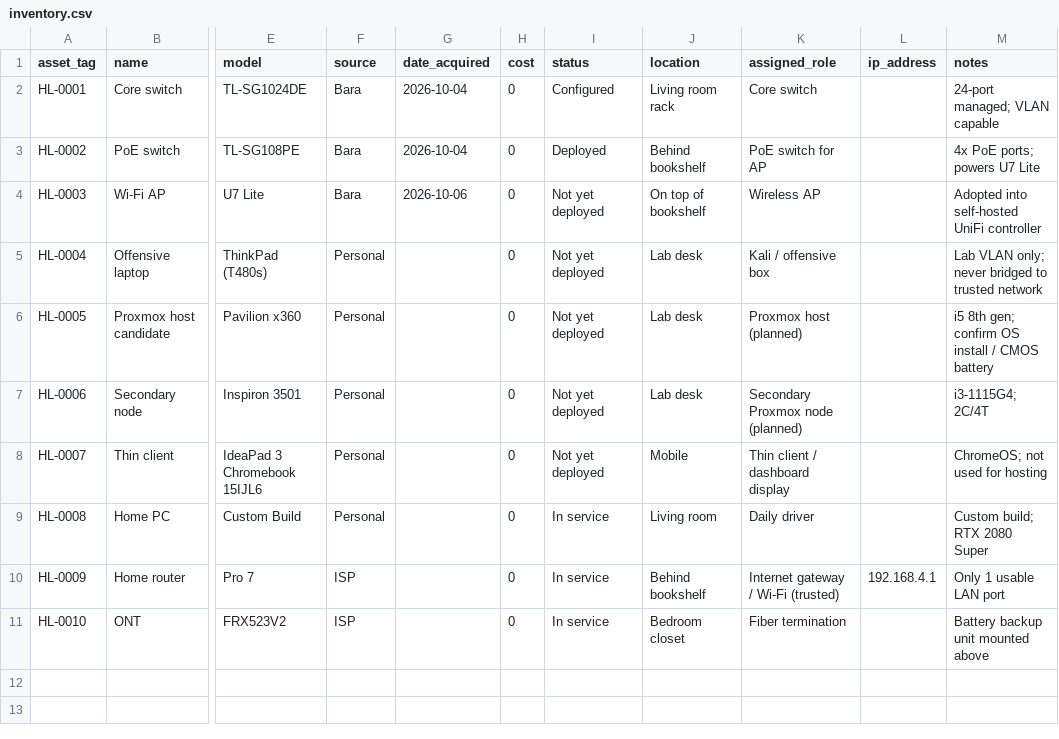
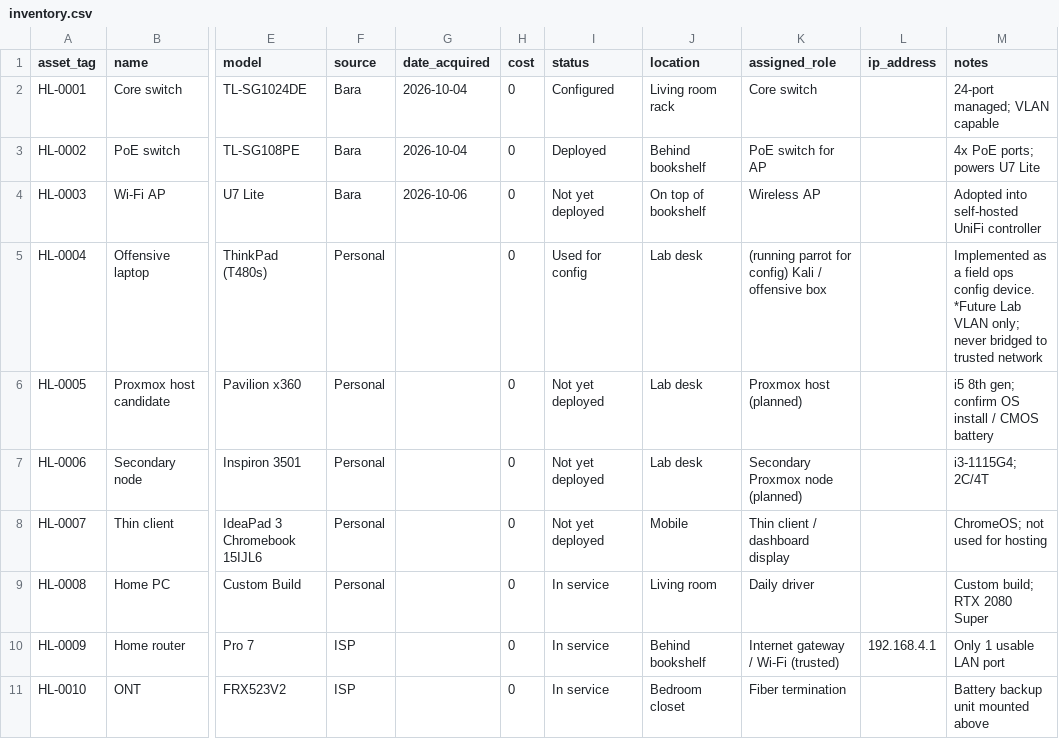
Before and after one commit to rileykmac/home-lab-docs, a CSV file: inventory.csv, drawn as a sheet; only a part is shown, gaps mark what is left out; the diff names each change by its address in the sheet, - before the commit and + after, or states it on an @@ line.

Commit message:
Started using the offensive laptop for config temporarily

```diff
--- a/inventory.csv
+++ b/inventory.csv
-I5 (status): Not yet deployed
+I5 (status): Used for config
-K5 (assigned_role): Kali / offensive box
+K5 (assigned_role): (running parrot for config) Kali / offensive box
-M5 (notes): Lab VLAN…
+M5 (notes): Implemented as a field ops config device. *Future Lab VLAN…
```
Also changed, not shown: 2 other files.
